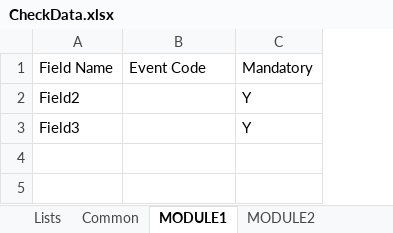
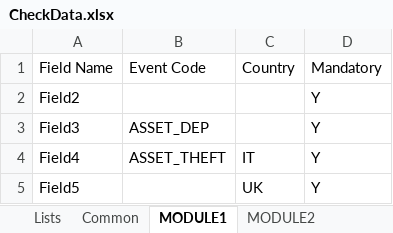
Before and after one commit to dc55028/checkdata, an Excel workbook: src/main/resources/CheckData.xlsx, sheet MODULE1, drawn as a sheet; values as stored, in another font and other column widths than the file's, no borders; the diff names each change by its address in the sheet, - before the commit and + after, or states it on an @@ line.

Commit message:
Rewritten ModuleConfiguration file-reading logic

```diff
--- a/src/main/resources/CheckData.xlsx (sheet MODULE1)
+++ b/src/main/resources/CheckData.xlsx (sheet MODULE1)
+column C, row 1: Country
-B3: (empty)
+B3: ASSET_DEP
+row 4: Field4 | ASSET_THEFT | IT | Y
+row 5: Field5 |  | UK | Y
```
Also changed, not shown: sheet MODULE2, sheet Lists, sheet Common, 8 other files.
